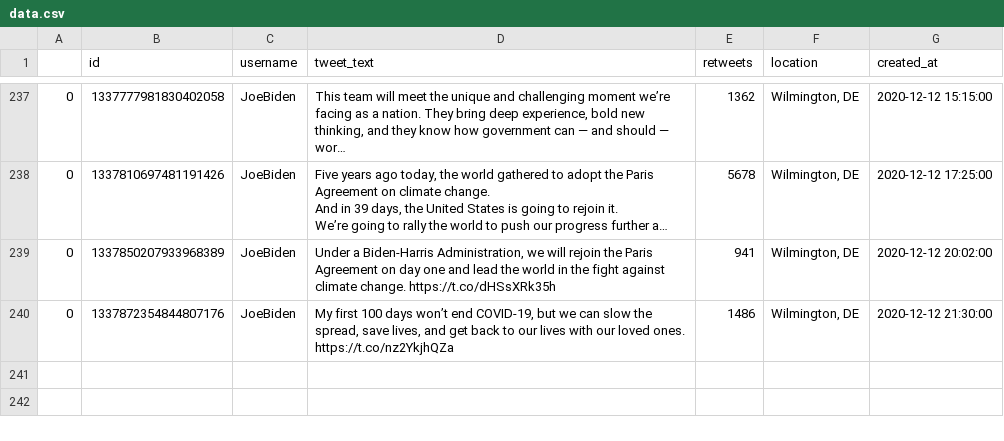
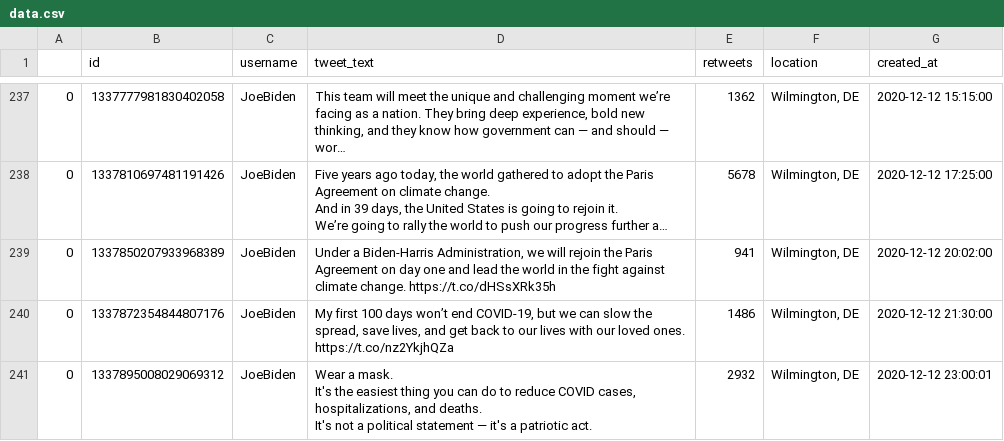
Before and after one commit to joshkraft/daily-candidate-tweets, a CSV file: data/JoeBiden/data.csv, drawn as a sheet; only a part is shown, gaps mark what is left out; long unchanged cells end in …; ↵ is a line break in a cell; the diff names each change by its address in the sheet, - before the commit and + after, or states it on an @@ line.

Commit message:
Latest data: Sat Dec 12 23:15:10 UTC 2020

```diff
--- a/data/JoeBiden/data.csv
+++ b/data/JoeBiden/data.csv
+row 241: 0 | 1337895008029069312 | JoeBiden | Wear a mask. ↵ It's the easiest thing you can do to reduce COVID cases, hospitalizations, and deaths. ↵ It's not a political statement — it's a patriotic act. | 2932 | Wilmington, DE | 2020-12-12 23:00:01
```
Also changed, not shown: 1 other file.
